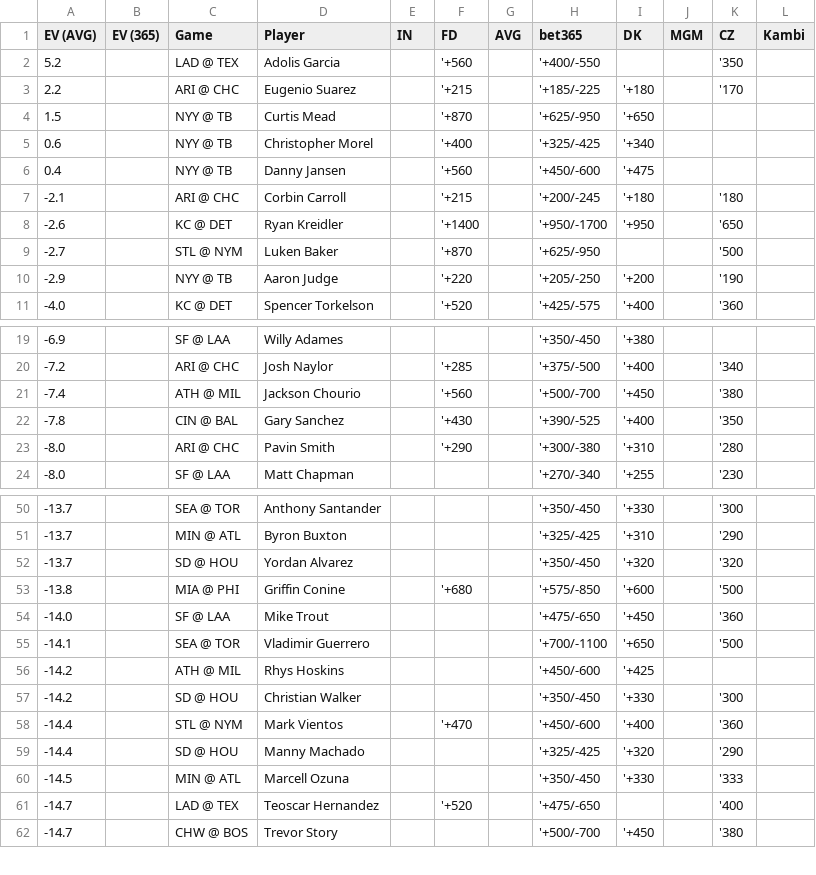
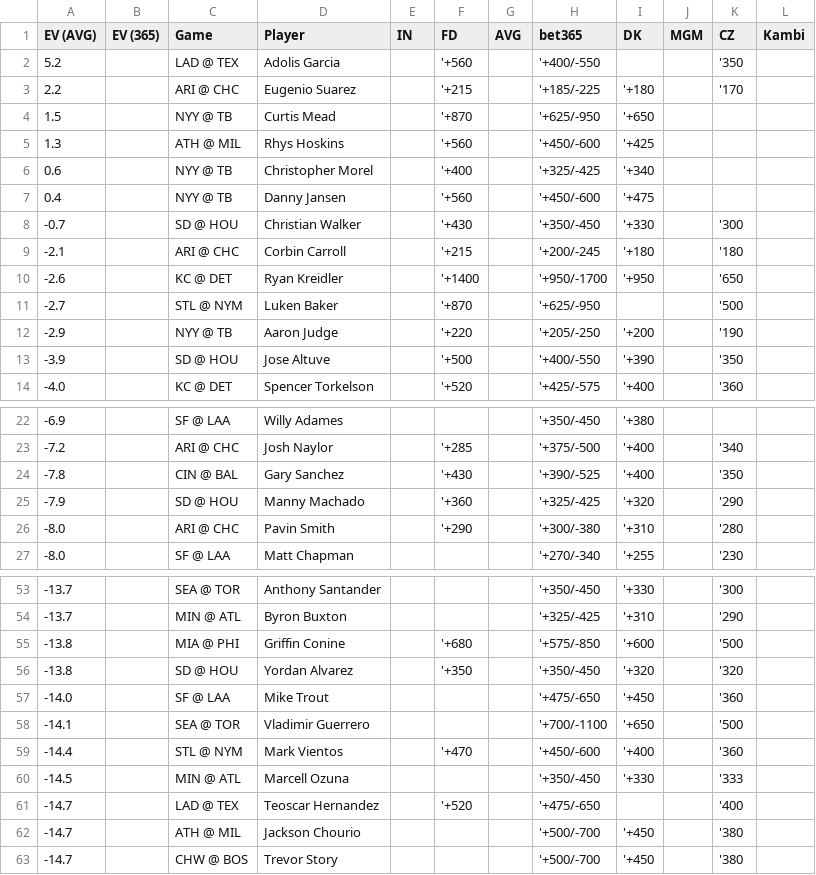
Before and after one commit to zhecht/lines, a CSV file: static/dingers/ev.csv, drawn as a sheet; only a part is shown, gaps mark what is left out; the diff covers the shown part only.

```diff
--- a/static/dingers/ev.csv
+++ b/static/dingers/ev.csv
@@ -4,4 +4,6 @@ EV (AVG)	EV (365)	Game	Player	IN	FD	AVG	bet365	DK	MGM	CZ	Kambi
 1.5		NYY @ TB	Curtis Mead		'+870		'+625/-950	'+650			
+1.3		ATH @ MIL	Rhys Hoskins		'+560		'+450/-600	'+425			
 0.6		NYY @ TB	Christopher Morel		'+400		'+325/-425	'+340			
 0.4		NYY @ TB	Danny Jansen		'+560		'+450/-600	'+475			
+-0.7		SD @ HOU	Christian Walker		'+430		'+350/-450	'+330		'300	
 -2.1		ARI @ CHC	Corbin Carroll		'+215		'+200/-245	'+180		'180	
@@ -10,2 +12,3 @@ EV (AVG)	EV (365)	Game	Player	IN	FD	AVG	bet365	DK	MGM	CZ	Kambi
 -2.9		NYY @ TB	Aaron Judge		'+220		'+205/-250	'+200		'190	
+-3.9		SD @ HOU	Jose Altuve		'+500		'+400/-550	'+390		'350	
 -4.0		KC @ DET	Spencer Torkelson		'+520		'+425/-575	'+400		'360	
@@ -20,4 +23,4 @@ EV (AVG)	EV (365)	Game	Player	IN	FD	AVG	bet365	DK	MGM	CZ	Kambi
 -7.2		ARI @ CHC	Josh Naylor		'+285		'+375/-500	'+400		'340	
--7.4		ATH @ MIL	Jackson Chourio		'+560		'+500/-700	'+450		'380	
 -7.8		CIN @ BAL	Gary Sanchez		'+430		'+390/-525	'+400		'350	
+-7.9		SD @ HOU	Manny Machado		'+360		'+325/-425	'+320		'290	
 -8.0		ARI @ CHC	Pavin Smith		'+290		'+300/-380	'+310		'280	
@@ -51,12 +54,10 @@ EV (AVG)	EV (365)	Game	Player	IN	FD	AVG	bet365	DK	MGM	CZ	Kambi
 -13.7		MIN @ ATL	Byron Buxton				'+325/-425	'+310		'290	
--13.7		SD @ HOU	Yordan Alvarez				'+350/-450	'+320		'320	
 -13.8		MIA @ PHI	Griffin Conine		'+680		'+575/-850	'+600		'500	
+-13.8		SD @ HOU	Yordan Alvarez		'+350		'+350/-450	'+320		'320	
 -14.0		SF @ LAA	Mike Trout				'+475/-650	'+450		'360	
 -14.1		SEA @ TOR	Vladimir Guerrero				'+700/-1100	'+650		'500	
--14.2		ATH @ MIL	Rhys Hoskins				'+450/-600	'+425			
--14.2		SD @ HOU	Christian Walker				'+350/-450	'+330		'300	
 -14.4		STL @ NYM	Mark Vientos		'+470		'+450/-600	'+400		'360	
--14.4		SD @ HOU	Manny Machado				'+325/-425	'+320		'290	
 -14.5		MIN @ ATL	Marcell Ozuna				'+350/-450	'+330		'333	
 -14.7		LAD @ TEX	Teoscar Hernandez		'+520		'+475/-650			'400	
+-14.7		ATH @ MIL	Jackson Chourio				'+500/-700	'+450		'380	
 -14.7		CHW @ BOS	Trevor Story				'+500/-700	'+450		'380	
```
Also changed, not shown: 2 added rows, 3 removed rows and 4 moved rows elsewhere in this file, 7 other files.
